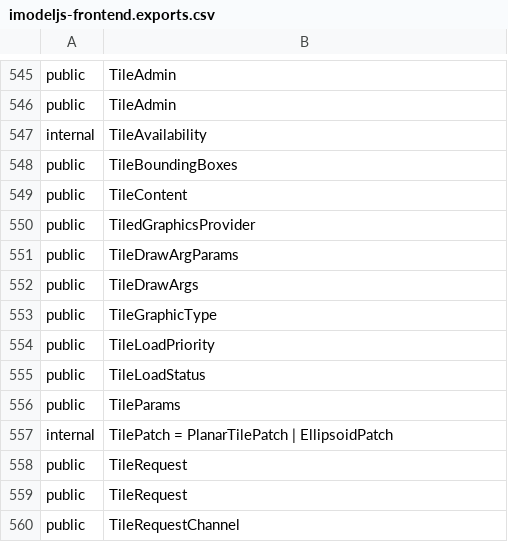
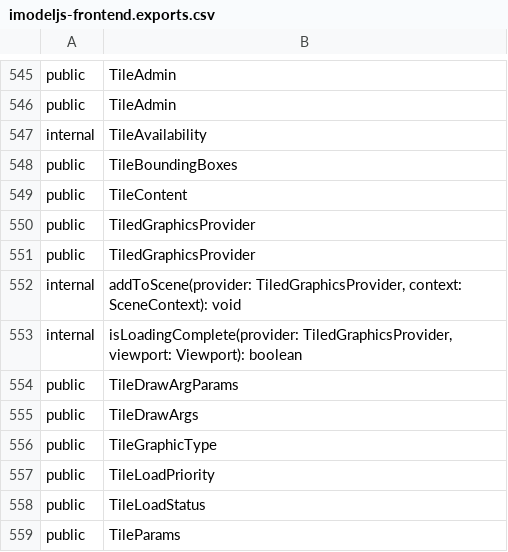
Before and after one commit to iTwin/itwinjs-core, a CSV file: common/api/summary/imodeljs-frontend.exports.csv, drawn as a sheet; only a part is shown, gaps mark what is left out; the shorter side is filled out with more unchanged rows; the diff names each change by its address in the sheet, - before the commit and + after, or states it on an @@ line.

```diff
--- a/common/api/summary/imodeljs-frontend.exports.csv
+++ b/common/api/summary/imodeljs-frontend.exports.csv
+row 551: public | TiledGraphicsProvider
+row 552: internal | addToScene(provider: TiledGraphicsProvider, context: SceneContext): void
+row 553: internal | isLoadingComplete(provider: TiledGraphicsProvider, viewport: Viewport): boolean
```
Also changed, not shown: 13 other files.
